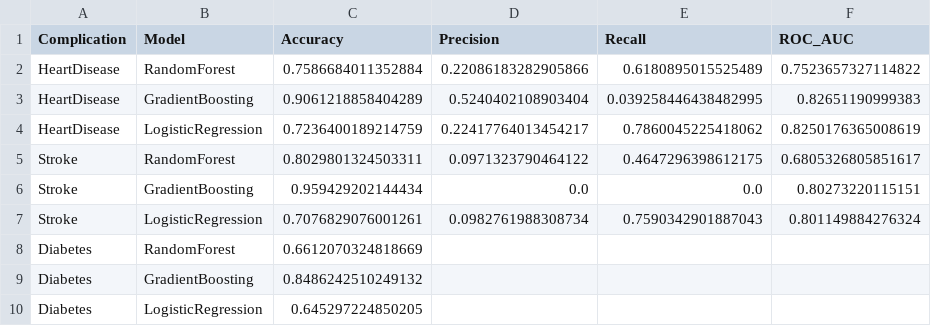
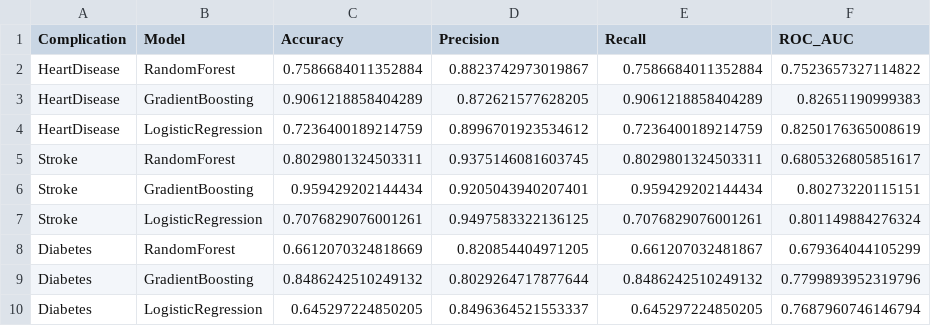
Before and after one commit to khaled-rahma/Diabetes-Patient-Classification-and-Clustering-System, a CSV file: report/classification_results.csv, drawn as a sheet.

```diff
--- a/report/classification_results.csv
+++ b/report/classification_results.csv
@@ -1,10 +1,10 @@
 Complication,Model,Accuracy,Precision,Recall,ROC_AUC
-HeartDisease,RandomForest,0.7586684011352884,0.22086183282905866,0.6180895015525489,0.7523657327114822
-HeartDisease,GradientBoosting,0.9061218858404289,0.5240402108903404,0.039258446438482995,0.82651190999383
-HeartDisease,LogisticRegression,0.7236400189214759,0.22417764013454217,0.7860045225418062,0.8250176365008619
-Stroke,RandomForest,0.8029801324503311,0.0971323790464122,0.4647296398612175,0.6805326805851617
-Stroke,GradientBoosting,0.959429202144434,0.0,0.0,0.80273220115151
-Stroke,LogisticRegression,0.7076829076001261,0.0982761988308734,0.7590342901887043,0.801149884276324
-Diabetes,RandomForest,0.6612070324818669,,,
-Diabetes,GradientBoosting,0.8486242510249132,,,
-Diabetes,LogisticRegression,0.645297224850205,,,
+HeartDisease,RandomForest,0.7586684011352884,0.8823742973019867,0.7586684011352884,0.7523657327114822
+HeartDisease,GradientBoosting,0.9061218858404289,0.872621577628205,0.9061218858404289,0.82651190999383
+HeartDisease,LogisticRegression,0.7236400189214759,0.8996701923534612,0.7236400189214759,0.8250176365008619
+Stroke,RandomForest,0.8029801324503311,0.9375146081603745,0.8029801324503311,0.6805326805851617
+Stroke,GradientBoosting,0.959429202144434,0.9205043940207401,0.959429202144434,0.80273220115151
+Stroke,LogisticRegression,0.7076829076001261,0.9497583322136125,0.7076829076001261,0.801149884276324
+Diabetes,RandomForest,0.6612070324818669,0.820854404971205,0.661207032481867,0.679364044105299
+Diabetes,GradientBoosting,0.8486242510249132,0.8029264717877644,0.8486242510249132,0.7799893952319796
+Diabetes,LogisticRegression,0.645297224850205,0.8496364521553337,0.645297224850205,0.7687960746146794
```
Also changed, not shown: 11 other files.
